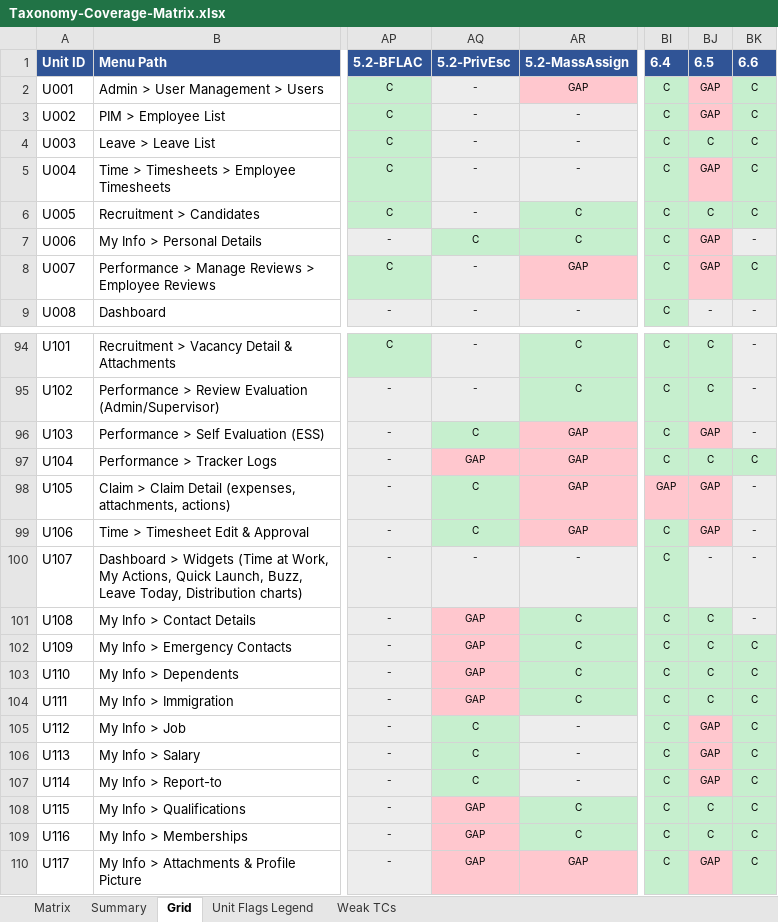
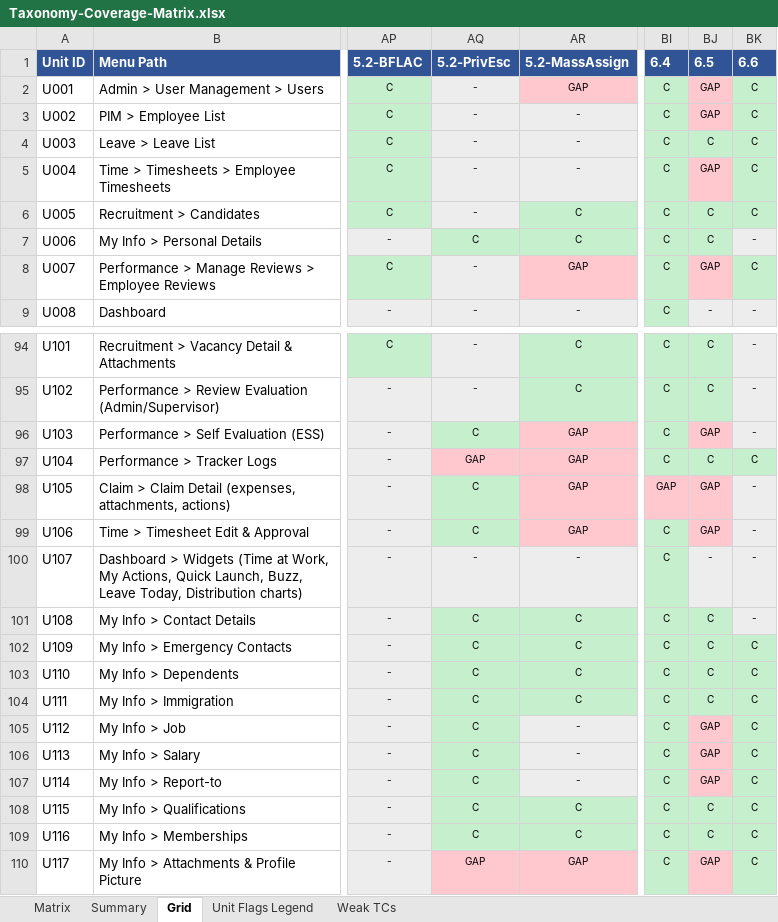
Before and after one commit to arsalwildan15/qa-portofolio, an Excel workbook: docs/Taxonomy-Coverage-Matrix.xlsx, sheet Grid, drawn as a sheet; only a part is shown, gaps mark what is left out; values as stored, in another font and other column widths than the file's, no borders; the diff names each change by its address in the sheet, - before the commit and + after, or states it on an @@ line.

```diff
--- a/docs/Taxonomy-Coverage-Matrix.xlsx (sheet Grid)
+++ b/docs/Taxonomy-Coverage-Matrix.xlsx (sheet Grid)
-BJ7: GAP
+BJ7: C
-BJ7 fill: #FFC7CE
+BJ7 fill: #C6EFCE
-AQ101:AQ104: GAP
+AQ101:AQ104: C
-AQ101:AQ104 fill: #FFC7CE
+AQ101:AQ104 fill: #C6EFCE
-AQ108:AQ109: GAP
+AQ108:AQ109: C
-AQ108:AQ109 fill: #FFC7CE
+AQ108:AQ109 fill: #C6EFCE
```
Also changed, not shown: sheet Matrix, 5 other files.
